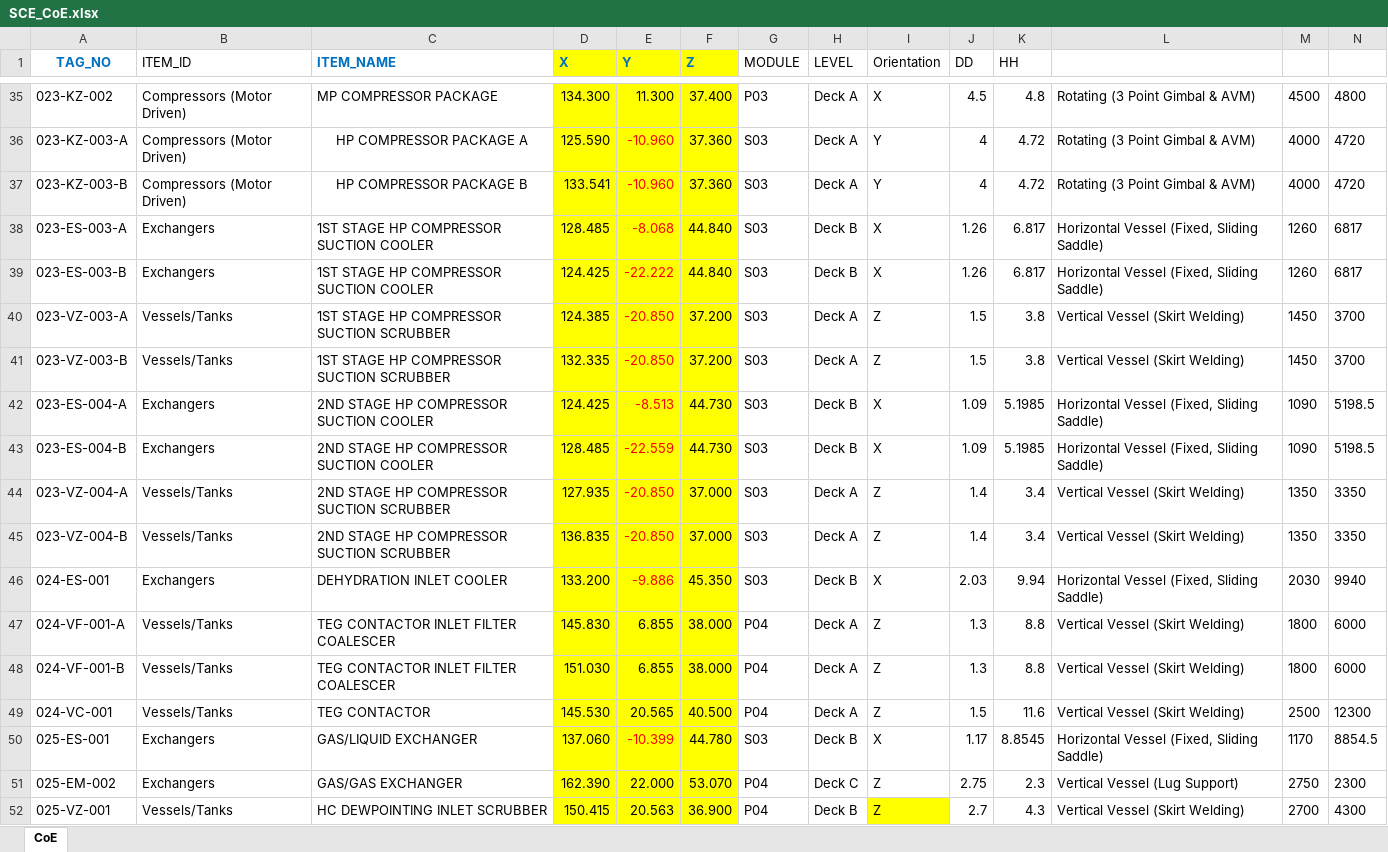
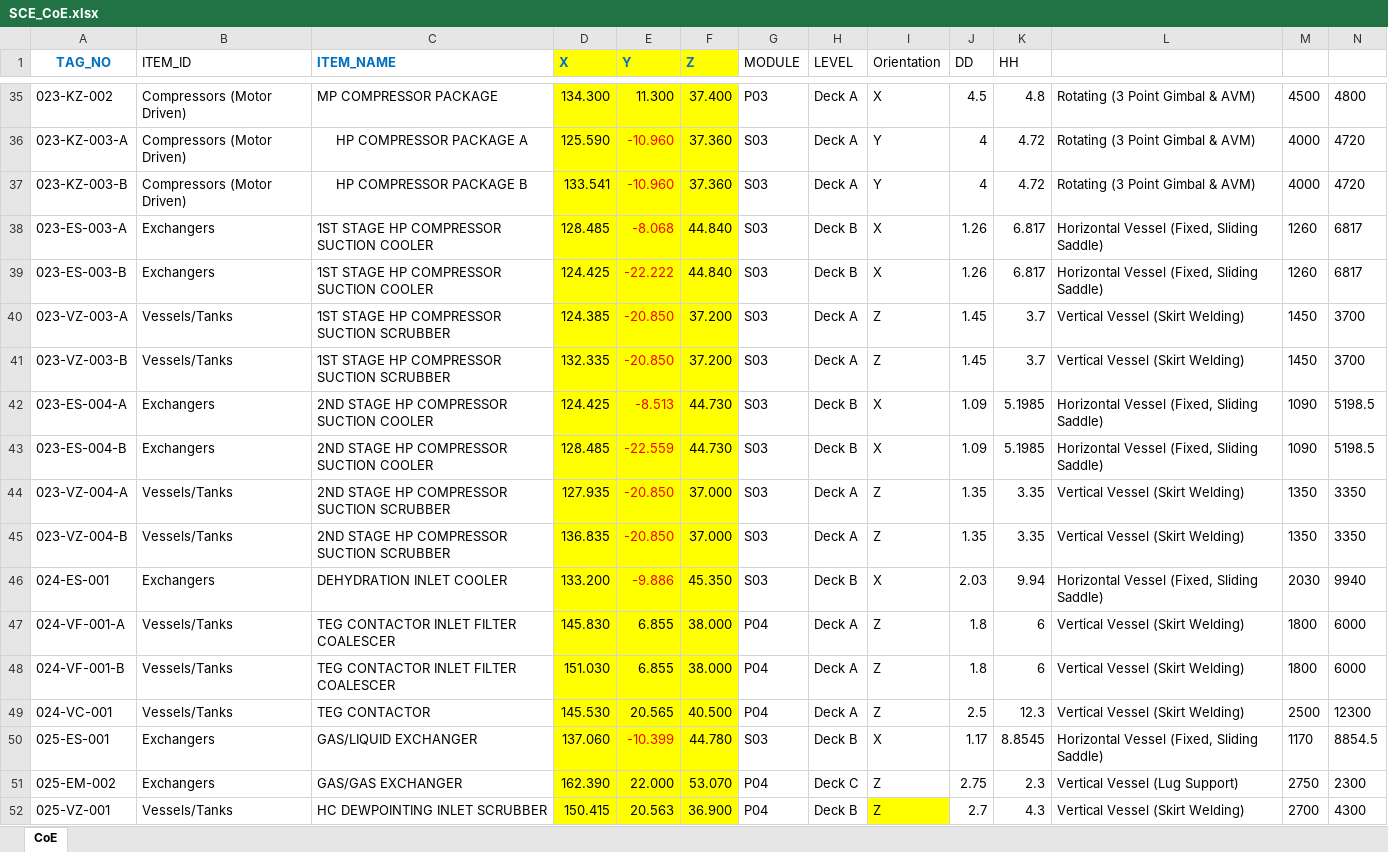
Before and after one commit to vivlavie/PySAFETI, an Excel workbook: SCE_CoE.xlsx, sheet CoE, drawn as a sheet; only a part is shown, gaps mark what is left out; values as stored, in another font and other column widths than the file's, no borders; charts and pictures not drawn; the diff covers the shown part only; the diff names each change by its address in the sheet, - before the commit and + after, or states it on an @@ line.

```diff
--- a/SCE_CoE.xlsx (sheet CoE)
+++ b/SCE_CoE.xlsx (sheet CoE)
-J40:J41 (DD): 1.5
+J40:J41 (DD): 1.45
-K40:K41 (HH): 3.8
+K40:K41 (HH): 3.7
-J44:J45 (DD): 1.4
+J44:J45 (DD): 1.35
-K44:K45 (HH): 3.4
+K44:K45 (HH): 3.35
-J47:J48 (DD): 1.3
+J47:J48 (DD): 1.8
-K47:K48 (HH): 8.8
+K47:K48 (HH): 6
-J49 (DD): 1.5
+J49 (DD): 2.5
-K49 (HH): 11.6
+K49 (HH): 12.3
```
Also changed, not shown: 33 added rows and 20 edited cells elsewhere in this sheet, formulas that keep their value, charts or pictures, 7 other files.
